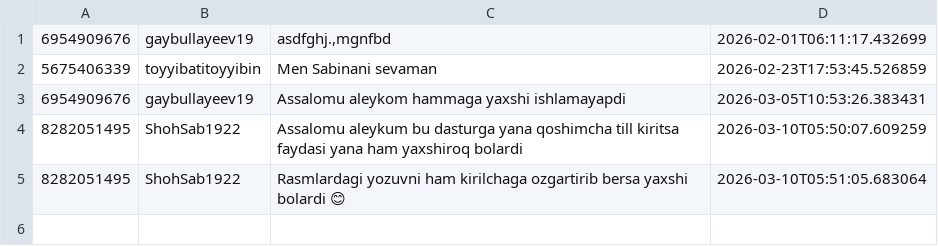
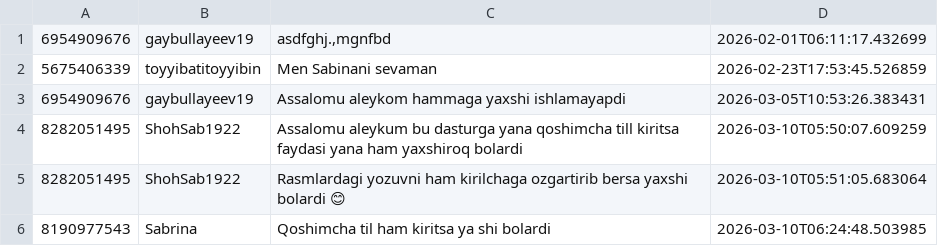
Before and after one commit to ShoxGit19/Telegram_BOT, a CSV file: feedbacks.csv, drawn as a sheet; the diff names each change by its address in the sheet, - before the commit and + after, or states it on an @@ line.

Commit message:
Auto save

```diff
--- a/feedbacks.csv
+++ b/feedbacks.csv
+row 6: 8190977543 | Sabrina | Qoshimcha til ham kiritsa ya shi bolardi | 2026-03-10T06:24:48.503985
```
